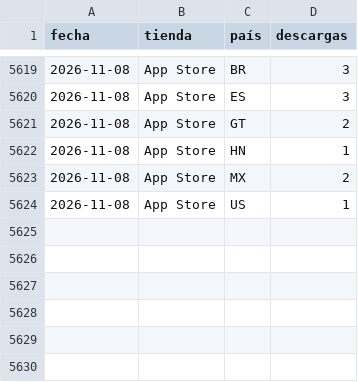
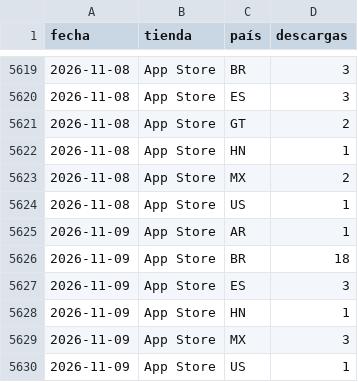
Before and after one commit to begonoriegaolalde/faro-dash-7bq4m2x9, a CSV file: faro_historico.csv, drawn as a sheet; only a part is shown, gaps mark what is left out; the diff names each change by its address in the sheet, - before the commit and + after, or states it on an @@ line.

Commit message:
Actualiza histórico 2026-11-10

```diff
--- a/faro_historico.csv
+++ b/faro_historico.csv
+row 5625: 2026-11-09 | App Store | AR | 1
+row 5626: 2026-11-09 | App Store | BR | 18
+row 5627: 2026-11-09 | App Store | ES | 3
+row 5628: 2026-11-09 | App Store | HN | 1
+row 5629: 2026-11-09 | App Store | MX | 3
+row 5630: 2026-11-09 | App Store | US | 1
```
